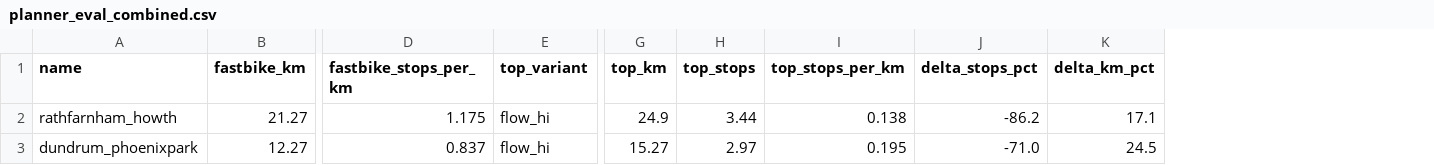
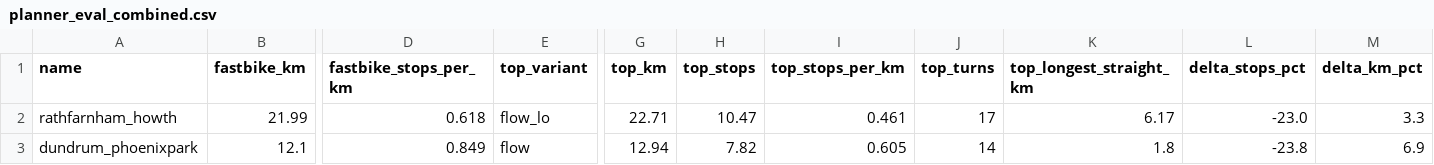
Before and after one commit to ebowman/bike-mapper, a CSV file: data/samples/planner_eval_combined.csv, drawn as a sheet; only a part is shown, gaps mark what is left out; addresses are those after the commit; the diff covers the shown part only; the diff names each change by its address in the sheet, - before the commit and + after, or states it on an @@ line.

```diff
--- a/data/samples/planner_eval_combined.csv
+++ b/data/samples/planner_eval_combined.csv
+column J (top_turns), rows 2-3: 17 | 14
+column K (top_longest_straight_km), rows 2-3: 6.17 | 1.8
-B2 (fastbike_km): 21.27
+B2 (fastbike_km): 21.99
-D2 (fastbike_stops_per_km): 1.175
+D2 (fastbike_stops_per_km): 0.618
-E2 (top_variant): flow_hi
+E2 (top_variant): flow_lo
-G2 (top_km): 24.9
+G2 (top_km): 22.71
-H2 (top_stops): 3.44
+H2 (top_stops): 10.47
-I2 (top_stops_per_km): 0.138
+I2 (top_stops_per_km): 0.461
-L2 (delta_stops_pct): -86.2
+L2 (delta_stops_pct): -23.0
-M2 (delta_km_pct): 17.1
+M2 (delta_km_pct): 3.3
-B3 (fastbike_km): 12.27
+B3 (fastbike_km): 12.1
-D3 (fastbike_stops_per_km): 0.837
+D3 (fastbike_stops_per_km): 0.849
-E3 (top_variant): flow_hi
+E3 (top_variant): flow
-G3 (top_km): 15.27
+G3 (top_km): 12.94
-H3 (top_stops): 2.97
+H3 (top_stops): 7.82
-I3 (top_stops_per_km): 0.195
+I3 (top_stops_per_km): 0.605
-L3 (delta_stops_pct): -71.0
+L3 (delta_stops_pct): -23.8
-M3 (delta_km_pct): 24.5
+M3 (delta_km_pct): 6.9
```
Also changed, not shown: 90 edited cells elsewhere in this file, data/samples/plan_eval.csv, data/samples/planner_eval.csv, 15 other files.
